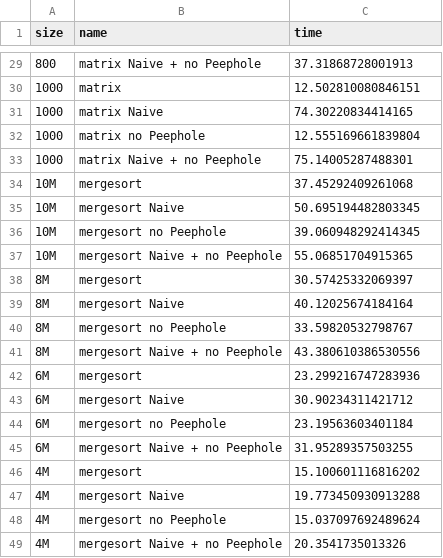
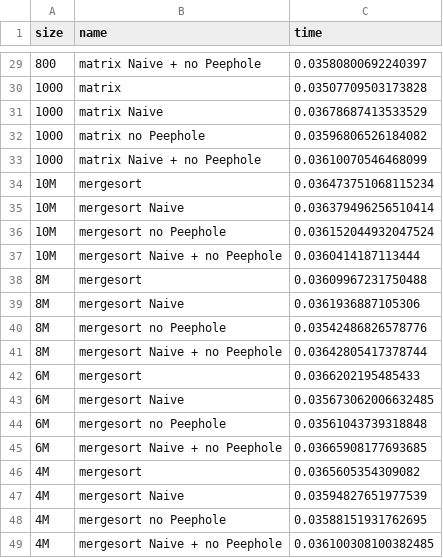
Before and after one commit to mikkn21/BachelorThesisGCC, a CSV file: benchmark/benchmark.csv, drawn as a sheet; only a part is shown, gaps mark what is left out; the diff covers the shown part only.

```diff
--- a/benchmark/benchmark.csv
+++ b/benchmark/benchmark.csv
@@ -29,21 +29,21 @@ size,name,time
-800,matrix Naive + no Peephole,37.31868728001913
-1000,matrix ,12.502810080846151
-1000,matrix Naive,74.30220834414165
-1000,matrix no Peephole,12.555169661839804
-1000,matrix Naive + no Peephole,75.14005287488301
-10M,mergesort ,37.45292409261068
-10M,mergesort Naive,50.695194482803345
-10M,mergesort no Peephole,39.060948292414345
-10M,mergesort Naive + no Peephole,55.06851704915365
-8M,mergesort ,30.57425332069397
-8M,mergesort Naive,40.12025674184164
-8M,mergesort no Peephole,33.59820532798767
-8M,mergesort Naive + no Peephole,43.380610386530556
-6M,mergesort ,23.299216747283936
-6M,mergesort Naive,30.90234311421712
-6M,mergesort no Peephole,23.19563603401184
-6M,mergesort Naive + no Peephole,31.95289357503255
-4M,mergesort ,15.100601116816202
-4M,mergesort Naive,19.773450930913288
-4M,mergesort no Peephole,15.037097692489624
-4M,mergesort Naive + no Peephole,20.3541735013326
+800,matrix Naive + no Peephole,0.03580800692240397
+1000,matrix ,0.03507709503173828
+1000,matrix Naive,0.03678687413533529
+1000,matrix no Peephole,0.03596806526184082
+1000,matrix Naive + no Peephole,0.03610070546468099
+10M,mergesort ,0.036473751068115234
+10M,mergesort Naive,0.036379496256510414
+10M,mergesort no Peephole,0.036152044932047524
+10M,mergesort Naive + no Peephole,0.0360414187113444
+8M,mergesort ,0.03609967231750488
+8M,mergesort Naive,0.0361936887105306
+8M,mergesort no Peephole,0.03542486826578776
+8M,mergesort Naive + no Peephole,0.03642805417378744
+6M,mergesort ,0.0366202195485433
+6M,mergesort Naive,0.035673062006632485
+6M,mergesort no Peephole,0.03561043739318848
+6M,mergesort Naive + no Peephole,0.03665908177693685
+4M,mergesort ,0.0365605354309082
+4M,mergesort Naive,0.03594827651977539
+4M,mergesort no Peephole,0.03588151931762695
+4M,mergesort Naive + no Peephole,0.036100308100382485
```
Also changed, not shown: 27 edited cells elsewhere in this file, 8 other files.
